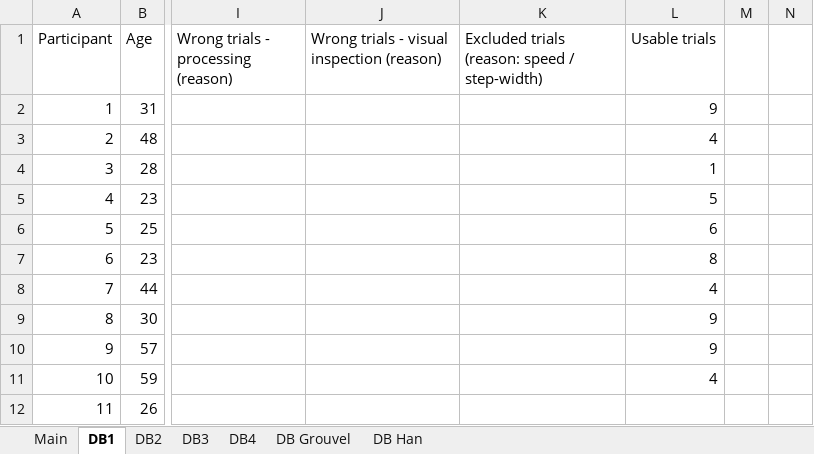
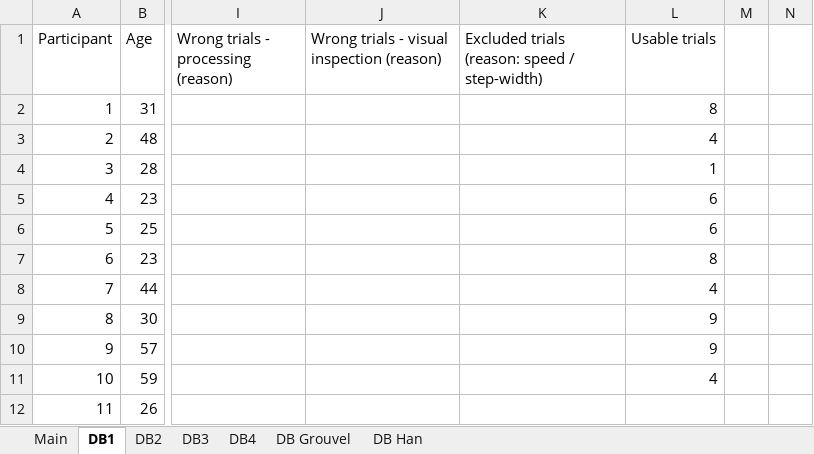
Before and after one commit to perlasqr/TeamProject_BioMAC, an Excel workbook: data/database_inventory.xlsx, sheet DB1, drawn as a sheet; only a part is shown, gaps mark what is left out; values as stored, in another font and other column widths than the file's, no borders; the diff names each change by its address in the sheet, - before the commit and + after, or states it on an @@ line.

Commit message:
Update DB1 usable trials

```diff
--- a/data/database_inventory.xlsx (sheet DB1)
+++ b/data/database_inventory.xlsx (sheet DB1)
-L2 (Usable trials): 9
+L2 (Usable trials): 8
-L5 (Usable trials): 5
+L5 (Usable trials): 6
```
